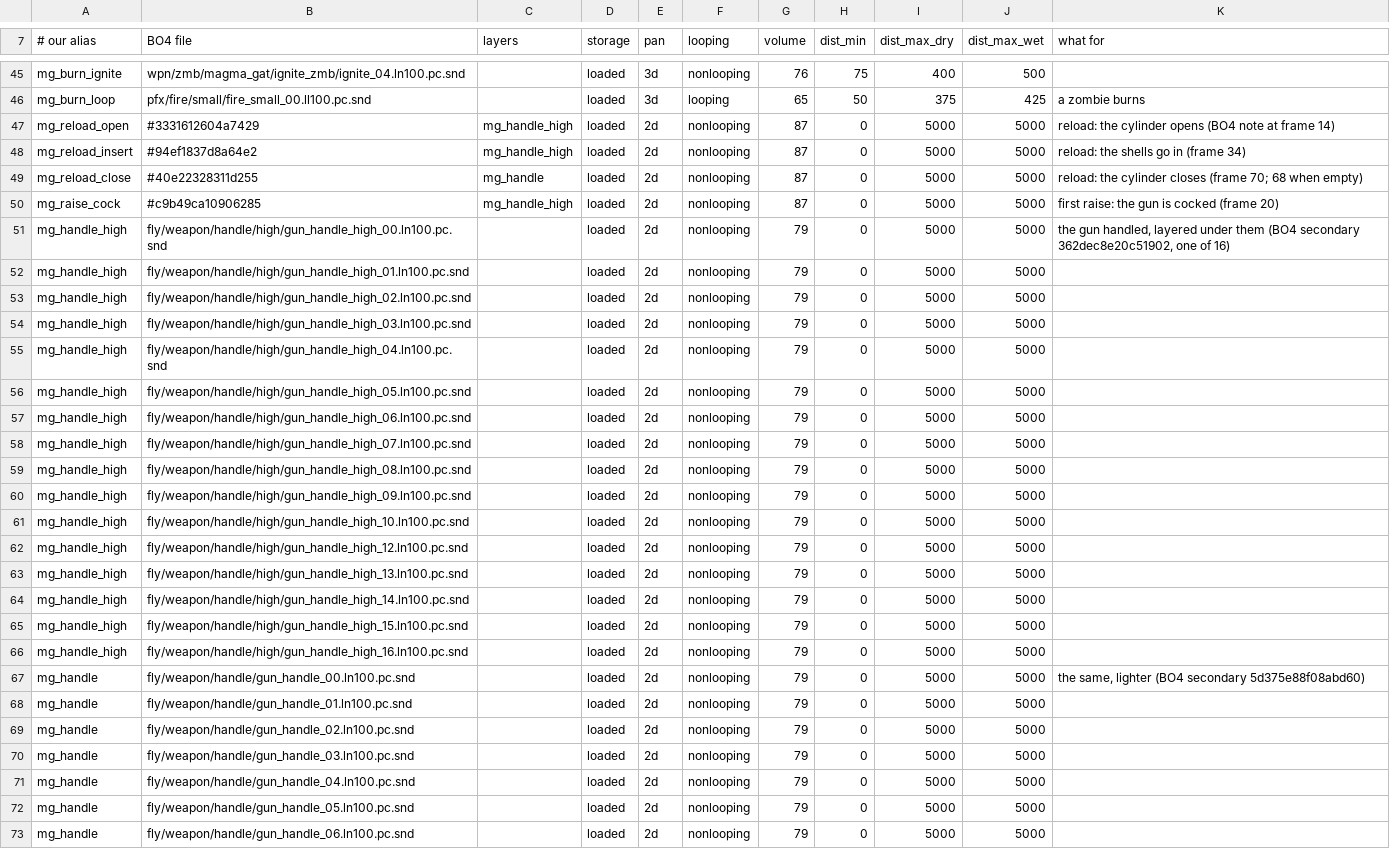
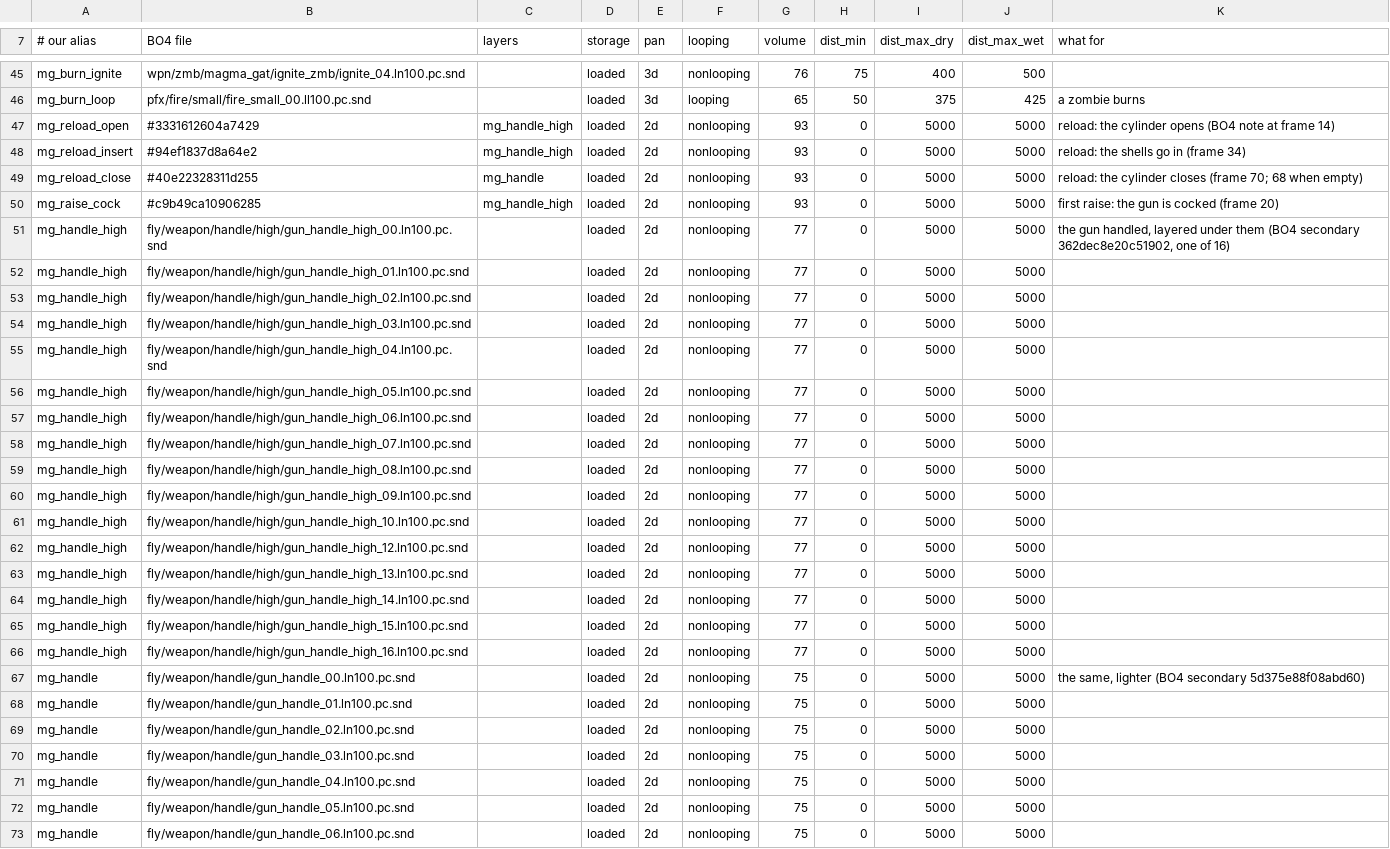
Before and after one commit to lborruto/t6_motd_magmagat, a TSV file: tools/assets/bo4_sounds.tsv, drawn as a sheet; only a part is shown, gaps mark what is left out; the diff covers the shown part only; the diff names each change by its address in the sheet, - before the commit and + after, or states it on an @@ line.

```diff
--- a/tools/assets/bo4_sounds.tsv
+++ b/tools/assets/bo4_sounds.tsv
-G47:G50 (volume): 87
+G47:G50 (volume): 93
-G51:G66 (volume): 79
+G51:G66 (volume): 77
-G67:G73 (volume): 79
+G67:G73 (volume): 75
```
Also changed, not shown: 9 edited cells elsewhere in this file, 3 other files.
